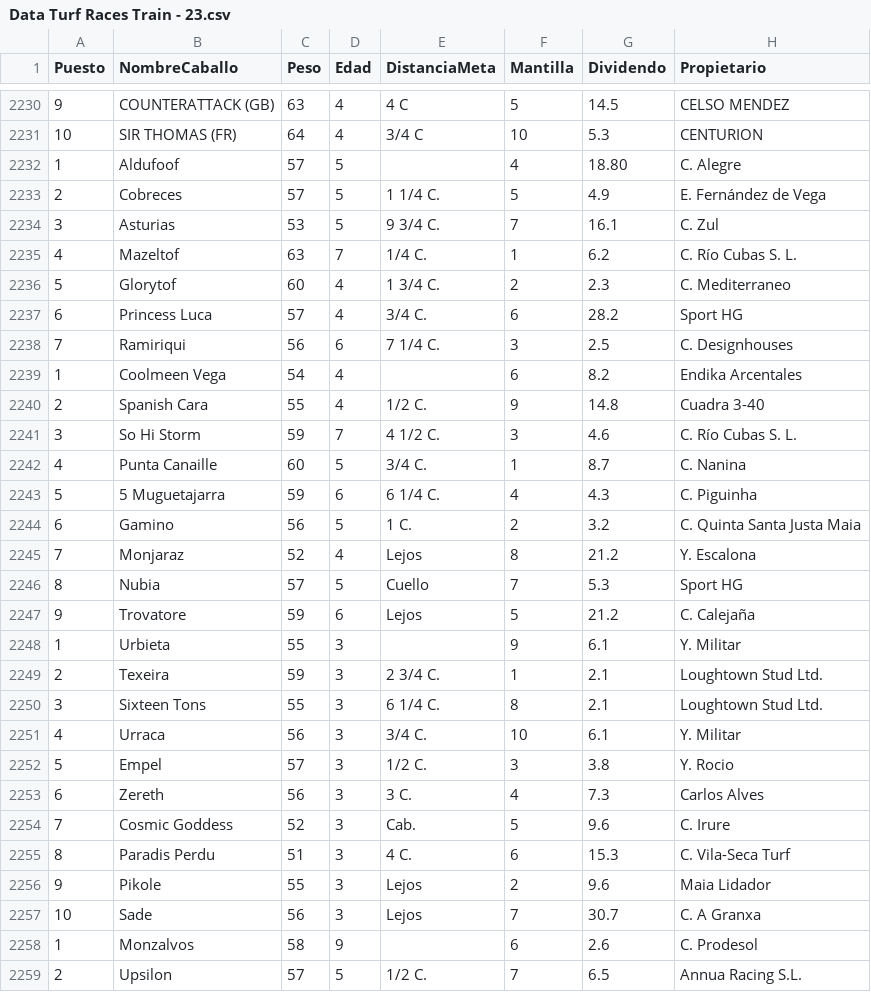
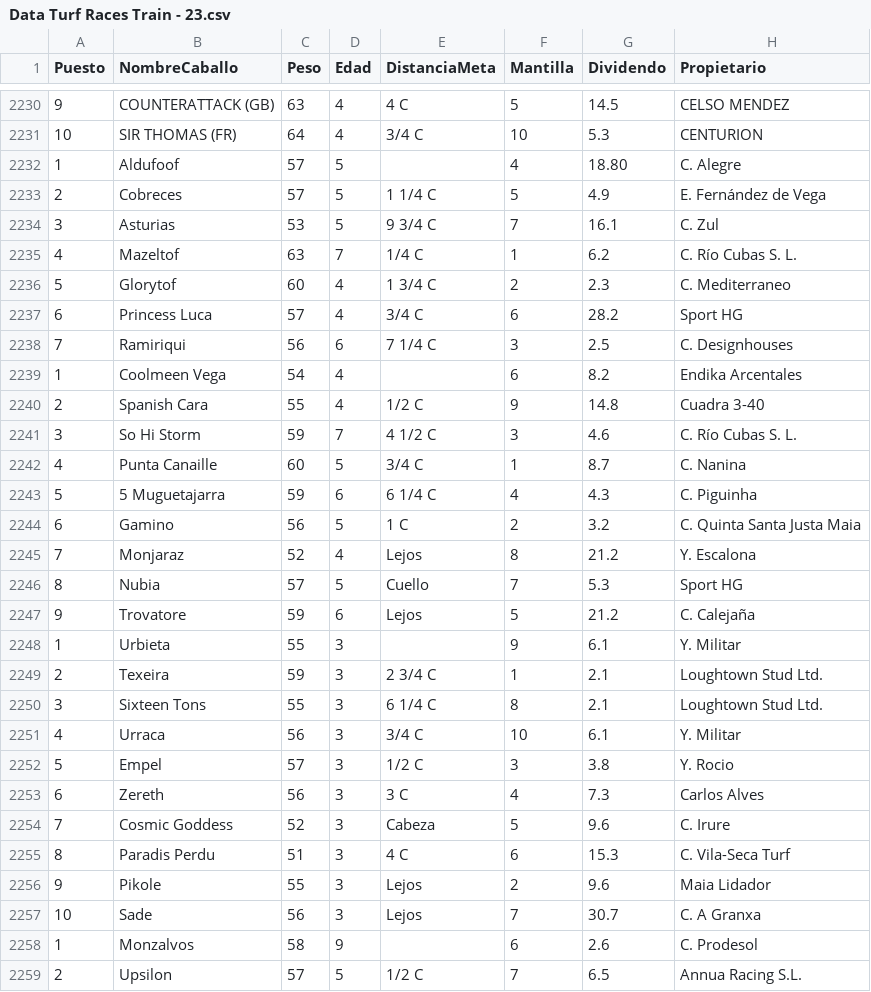
Before and after one commit to SergioNietoP/ML-Try-Catch, a CSV file: Learning Datasheets/Turf Prediction/Data Turf Races Train - 23.csv, drawn as a sheet; only a part is shown, gaps mark what is left out; the diff covers the shown part only; the diff names each change by its address in the sheet, - before the commit and + after, or states it on an @@ line.

Commit message:
Add files via upload

```diff
--- a/Learning Datasheets/Turf Prediction/Data Turf Races Train - 23.csv
+++ b/Learning Datasheets/Turf Prediction/Data Turf Races Train - 23.csv
-E2233 (DistanciaMeta): 1 1/4 C.
+E2233 (DistanciaMeta): 1 1/4 C
-E2234 (DistanciaMeta): 9 3/4 C.
+E2234 (DistanciaMeta): 9 3/4 C
-E2235 (DistanciaMeta): 1/4 C.
+E2235 (DistanciaMeta): 1/4 C
-E2236 (DistanciaMeta): 1 3/4 C.
+E2236 (DistanciaMeta): 1 3/4 C
-E2237 (DistanciaMeta): 3/4 C.
+E2237 (DistanciaMeta): 3/4 C
-E2238 (DistanciaMeta): 7 1/4 C.
+E2238 (DistanciaMeta): 7 1/4 C
-E2240 (DistanciaMeta): 1/2 C.
+E2240 (DistanciaMeta): 1/2 C
-E2241 (DistanciaMeta): 4 1/2 C.
+E2241 (DistanciaMeta): 4 1/2 C
-E2242 (DistanciaMeta): 3/4 C.
+E2242 (DistanciaMeta): 3/4 C
-E2243 (DistanciaMeta): 6 1/4 C.
+E2243 (DistanciaMeta): 6 1/4 C
-E2244 (DistanciaMeta): 1 C.
+E2244 (DistanciaMeta): 1 C
-E2249 (DistanciaMeta): 2 3/4 C.
+E2249 (DistanciaMeta): 2 3/4 C
-E2250 (DistanciaMeta): 6 1/4 C.
+E2250 (DistanciaMeta): 6 1/4 C
-E2251 (DistanciaMeta): 3/4 C.
+E2251 (DistanciaMeta): 3/4 C
-E2252 (DistanciaMeta): 1/2 C.
+E2252 (DistanciaMeta): 1/2 C
-E2253 (DistanciaMeta): 3 C.
+E2253 (DistanciaMeta): 3 C
-E2254 (DistanciaMeta): Cab.
+E2254 (DistanciaMeta): Cabeza
-E2255 (DistanciaMeta): 4 C.
+E2255 (DistanciaMeta): 4 C
-E2259 (DistanciaMeta): 1/2 C.
+E2259 (DistanciaMeta): 1/2 C
```
Also changed, not shown: 7 edited cells elsewhere in this file.
